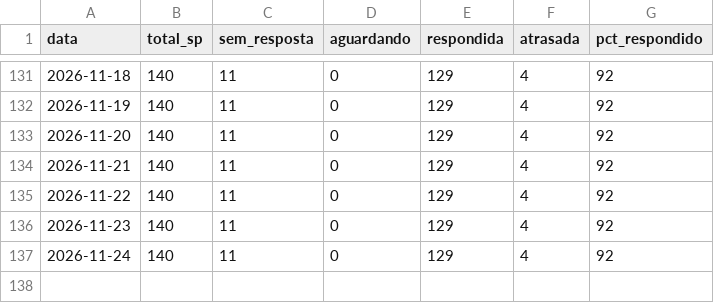
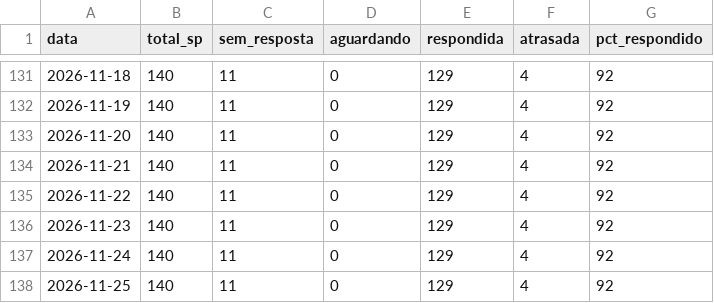
Before and after one commit to hei7oor/dashboard-normatel, a CSV file: dados/historico_kpis.csv, drawn as a sheet; only a part is shown, gaps mark what is left out.

Commit message:
Histórico diário de KPIs RA/SP

```diff
--- a/dados/historico_kpis.csv
+++ b/dados/historico_kpis.csv
@@ -137 +137,2 @@ data,total_sp,sem_resposta,aguardando,respondida,atrasada,pct_respondido
 2026-11-24,140,11,0,129,4,92
+2026-11-25,140,11,0,129,4,92
```
